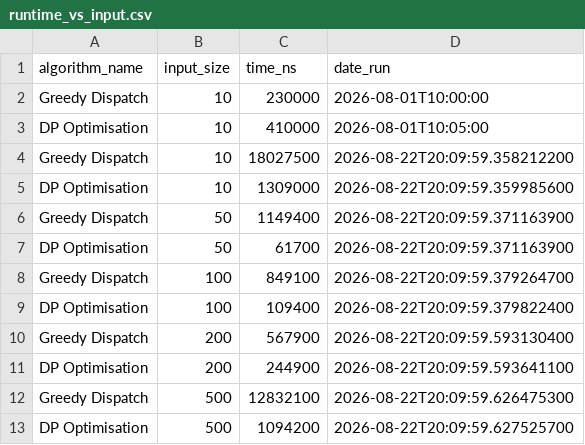
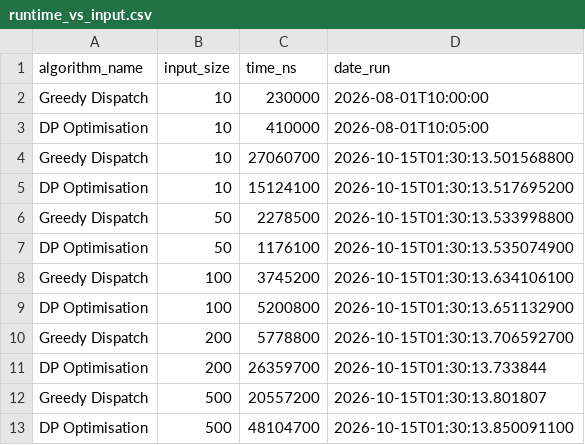
Before and after one commit to Dalene58/group11-project-l200-l300-combined, a CSV file: logs/runtime_vs_input.csv, drawn as a sheet.

```diff
--- a/logs/runtime_vs_input.csv
+++ b/logs/runtime_vs_input.csv
@@ -3,11 +3,11 @@ algorithm_name,input_size,time_ns,date_run
 "DP Optimisation",10,410000,"2026-08-01T10:05:00"
-"Greedy Dispatch",10,18027500,"2026-08-22T20:09:59.358212200"
-"DP Optimisation",10,1309000,"2026-08-22T20:09:59.359985600"
-"Greedy Dispatch",50,1149400,"2026-08-22T20:09:59.371163900"
-"DP Optimisation",50,61700,"2026-08-22T20:09:59.371163900"
-"Greedy Dispatch",100,849100,"2026-08-22T20:09:59.379264700"
-"DP Optimisation",100,109400,"2026-08-22T20:09:59.379822400"
-"Greedy Dispatch",200,567900,"2026-08-22T20:09:59.593130400"
-"DP Optimisation",200,244900,"2026-08-22T20:09:59.593641100"
-"Greedy Dispatch",500,12832100,"2026-08-22T20:09:59.626475300"
-"DP Optimisation",500,1094200,"2026-08-22T20:09:59.627525700"
+"Greedy Dispatch",10,27060700,"2026-10-15T01:30:13.501568800"
+"DP Optimisation",10,15124100,"2026-10-15T01:30:13.517695200"
+"Greedy Dispatch",50,2278500,"2026-10-15T01:30:13.533998800"
+"DP Optimisation",50,1176100,"2026-10-15T01:30:13.535074900"
+"Greedy Dispatch",100,3745200,"2026-10-15T01:30:13.634106100"
+"DP Optimisation",100,5200800,"2026-10-15T01:30:13.651132900"
+"Greedy Dispatch",200,5778800,"2026-10-15T01:30:13.706592700"
+"DP Optimisation",200,26359700,"2026-10-15T01:30:13.733844"
+"Greedy Dispatch",500,20557200,"2026-10-15T01:30:13.801807"
+"DP Optimisation",500,48104700,"2026-10-15T01:30:13.850091100"
```
Also changed, not shown: logs/algorithm_runs.csv, logs/completion_vs_input.csv, 55 other files.
